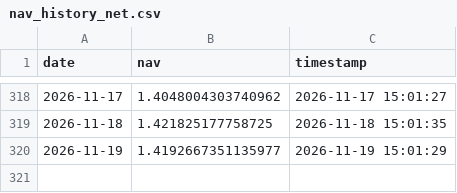
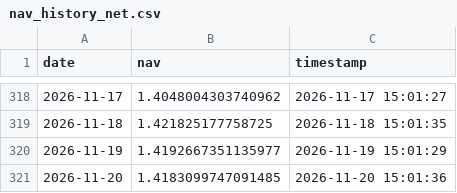
Before and after one commit to chenyikuan/chenyikuan.github.io, a CSV file: data/nav_history_net.csv, drawn as a sheet; only a part is shown, gaps mark what is left out.

Commit message:
update net

```diff
--- a/data/nav_history_net.csv
+++ b/data/nav_history_net.csv
@@ -320 +320,2 @@ date,nav,timestamp
 2026-11-19,1.4192667351135977,2026-11-19 15:01:29
+2026-11-20,1.4183099747091485,2026-11-20 15:01:36
```
